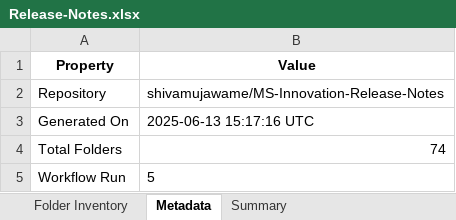
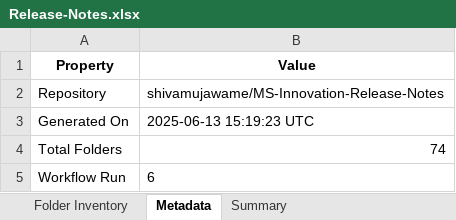
Before and after one commit to shivamujawame/MS-Innovation-Release-Notes, an Excel workbook: Release-Notes.xlsx, sheet Metadata, drawn as a sheet; values as stored, in another font and other column widths than the file's, no borders; the diff names each change by its address in the sheet, - before the commit and + after, or states it on an @@ line.

```diff
--- a/Release-Notes.xlsx (sheet Metadata)
+++ b/Release-Notes.xlsx (sheet Metadata)
-B3 (Value): 2025-06-13 15:17:16 UTC
+B3 (Value): 2025-06-13 15:19:23 UTC
-B5 (Value): 5
+B5 (Value): 6
```
Also changed, not shown: sheet Folder Inventory.
